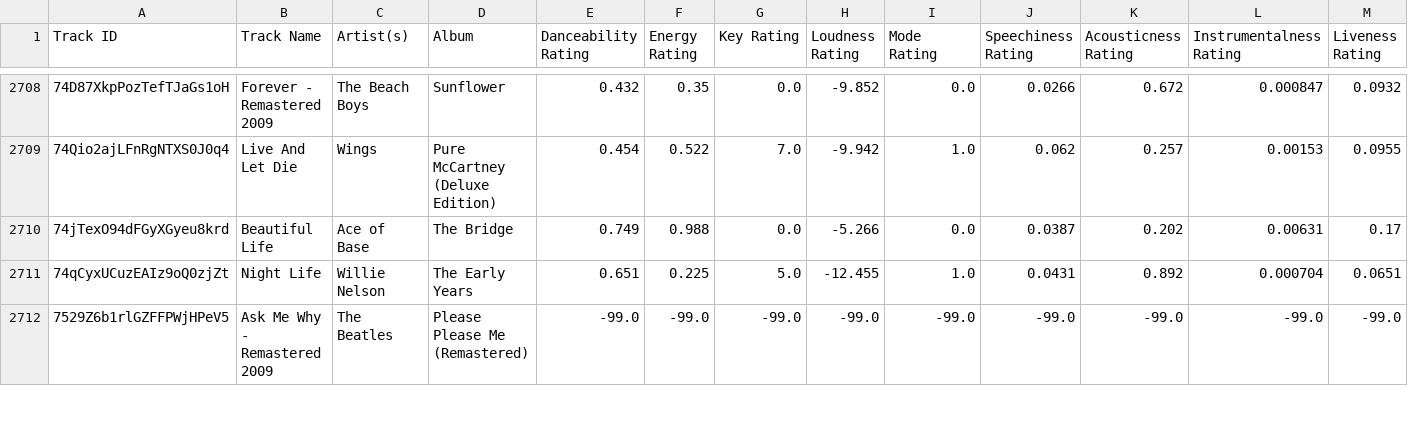
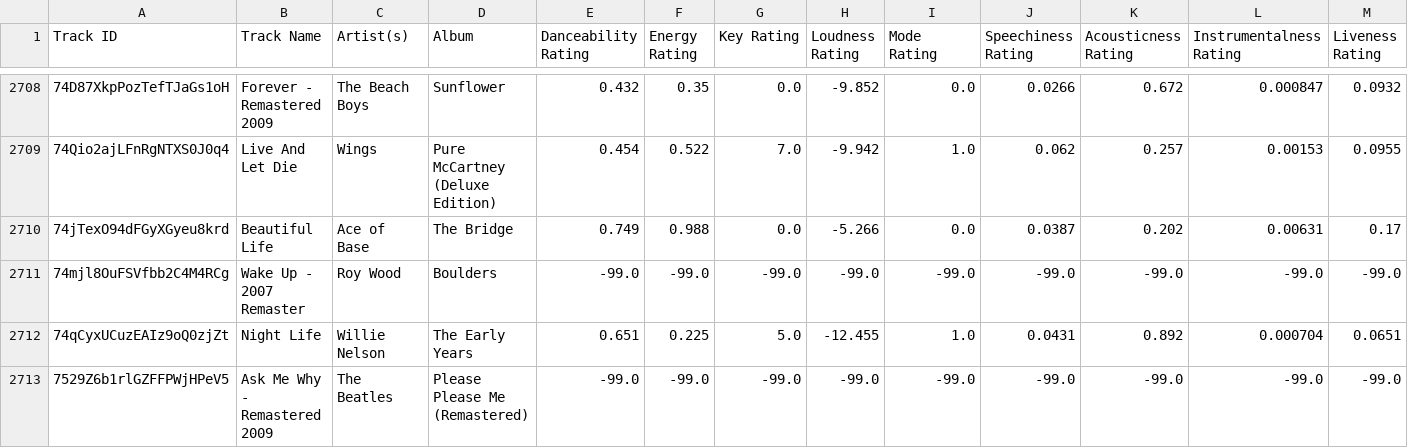
Before and after one commit to seamusmcn/seamusmcn.github.io, a CSV file: S_playlists/rock 1-0-seamus.csv, drawn as a sheet; only a part is shown, gaps mark what is left out; rows hold the shown columns only; the diff names each change by its address in the sheet, - before the commit and + after, or states it on an @@ line.

```diff
--- a/S_playlists/rock 1-0-seamus.csv
+++ b/S_playlists/rock 1-0-seamus.csv
+row 2711: 74mjl8OuFSVfbb2C4M4RCg | Wake Up - 2007 Remaster | Roy Wood | Boulders | -99.0 | -99.0 | -99.0 | -99.0 | -99.0 | -99.0 | -99.0 | -99.0 | -99.0
```
Also changed, not shown: S_playlists/Giddeyup.csv.
